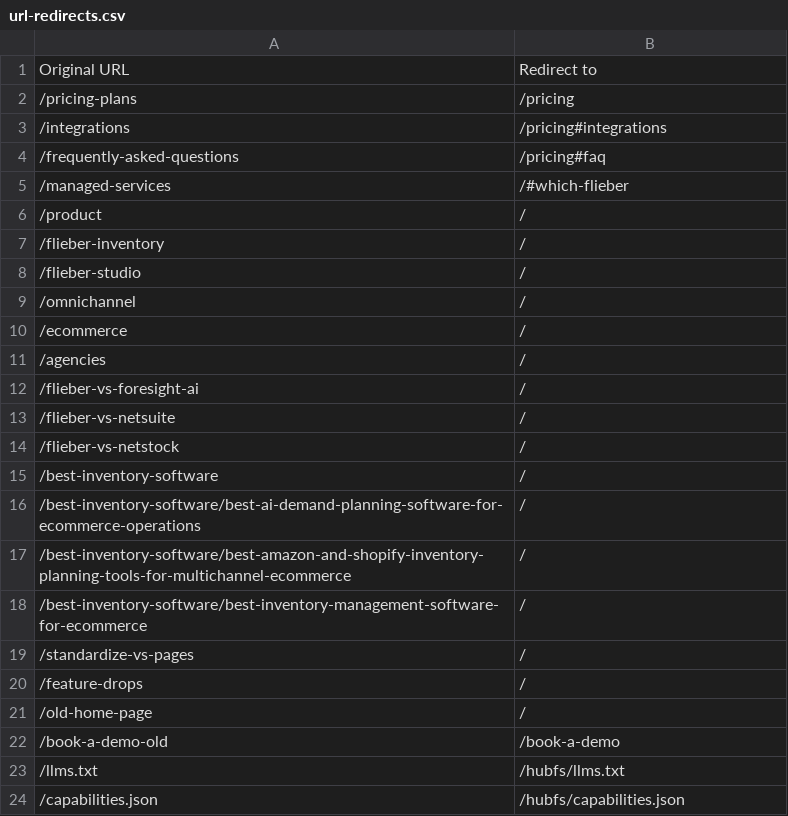
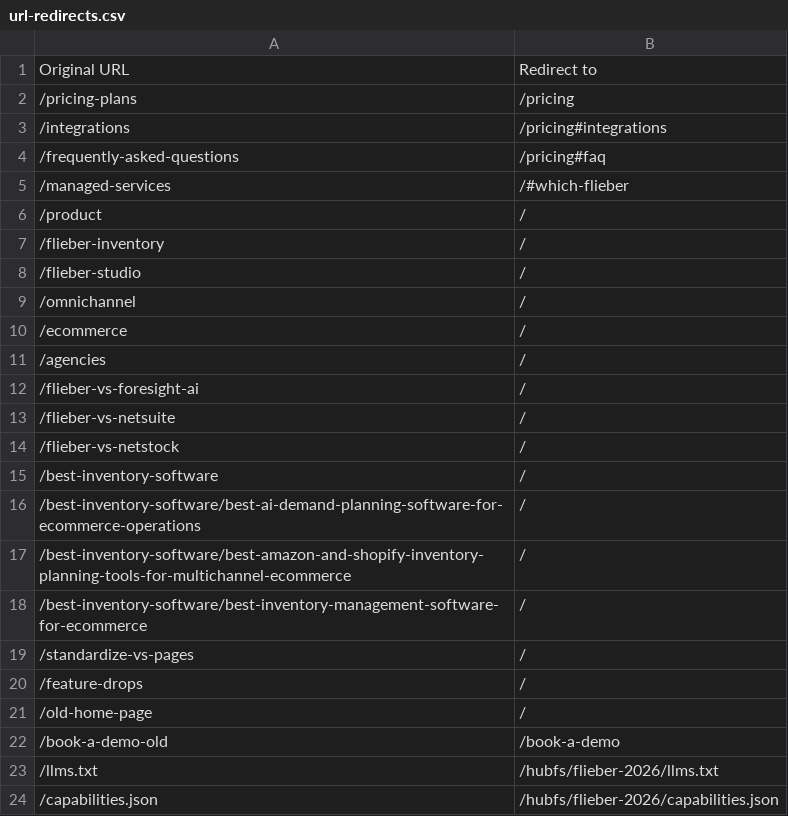
Before and after one commit to flieber-fm/website1, a CSV file: hubspot/url-redirects.csv, drawn as a sheet.

```diff
--- a/hubspot/url-redirects.csv
+++ b/hubspot/url-redirects.csv
@@ -22,3 +22,3 @@ Original URL,Redirect to
 /book-a-demo-old,/book-a-demo
-/llms.txt,/hubfs/llms.txt
-/capabilities.json,/hubfs/capabilities.json
+/llms.txt,/hubfs/flieber-2026/llms.txt
+/capabilities.json,/hubfs/flieber-2026/capabilities.json
```
Also changed, not shown: 13 other files.
